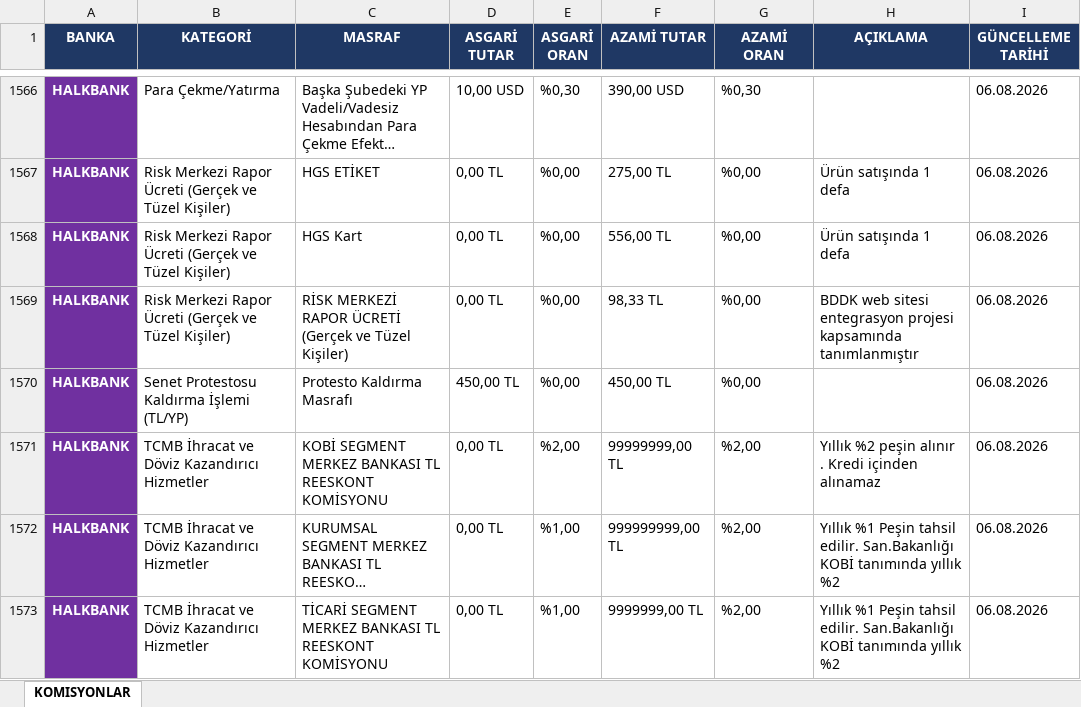
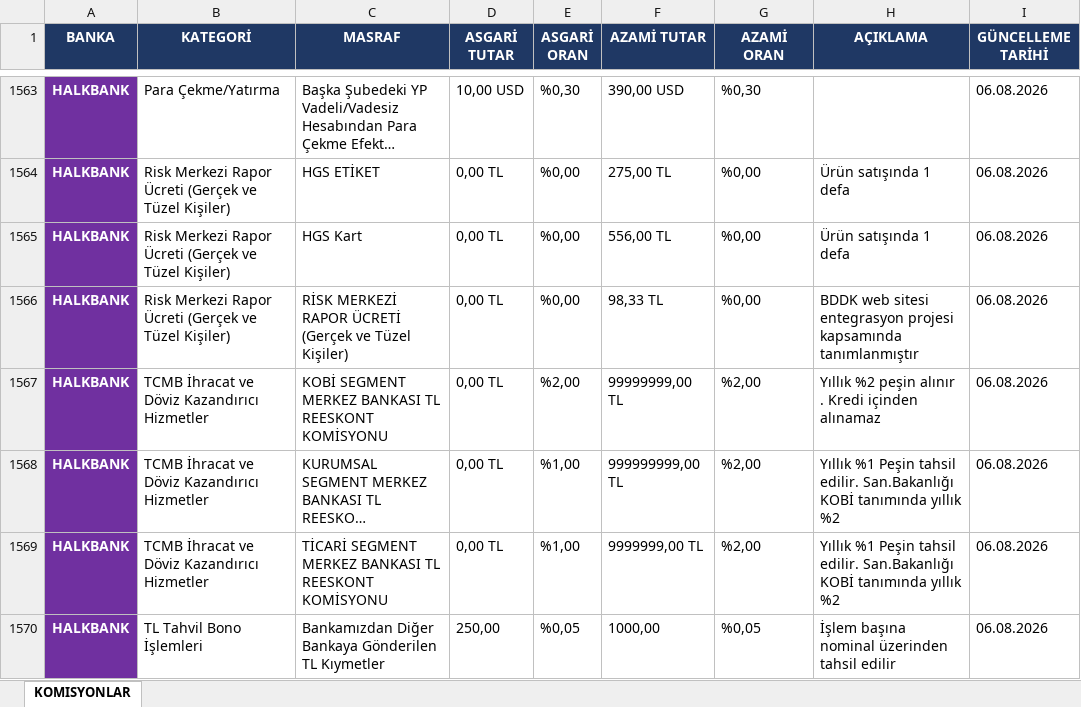
Before and after one commit to ozgeyamc/komisyon_analiz, an Excel workbook: garanti_komisyonlar.xlsx, sheet KOMISYONLAR, drawn as a sheet; only a part is shown, gaps mark what is left out; the shorter side is filled out with more unchanged rows; long unchanged cells end in …; values as stored, in another font and other column widths than the file's, no borders; the diff covers the shown part only; the diff names each change by its address in the sheet, - before the commit and + after, or states it on an @@ line.

```diff
--- a/garanti_komisyonlar.xlsx (sheet KOMISYONLAR)
+++ b/garanti_komisyonlar.xlsx (sheet KOMISYONLAR)
-row 1570: HALKBANK | Senet Protestosu Kaldırma İşlemi (TL/YP) | Protesto Kaldırma Masrafı | 450,00 TL | %0,00 | 450,00 TL | %0,00 |  | 06.08.2026
```
Also changed, not shown: 16 removed rows elsewhere in this sheet.
